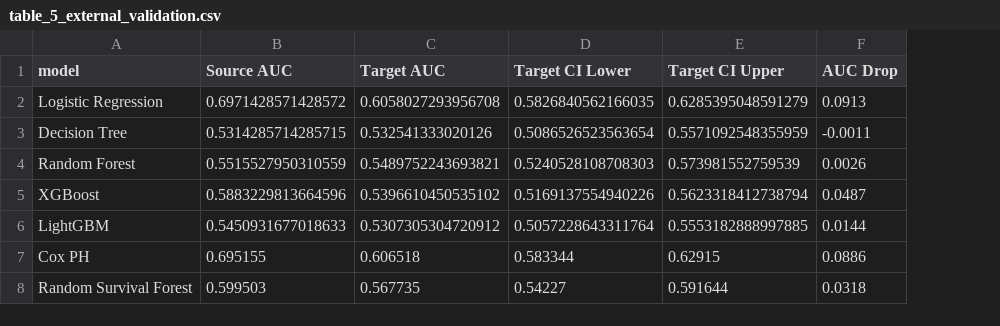
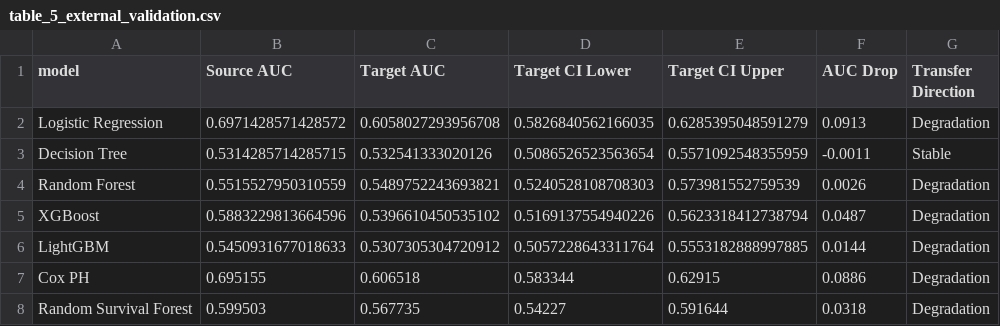
Before and after one commit to Tani-2005/AETHEL-Risk-Stratification-Clinical-Cohort-Analysis, a CSV file: docs/manuscript/tables/table_5_external_validation.csv, drawn as a sheet; the diff names each change by its address in the sheet, - before the commit and + after, or states it on an @@ line.

```diff
--- a/docs/manuscript/tables/table_5_external_validation.csv
+++ b/docs/manuscript/tables/table_5_external_validation.csv
+column G (Transfer Direction), rows 2-8: Degradation | Stable | Degradation | Degradation | Degradation | Degradation | Degradation
```
Also changed, not shown: docs/manuscript/tables/table_2_feature_summary.csv, docs/manuscript/tables/table_3_model_performance_internal.csv, 2 other files.
